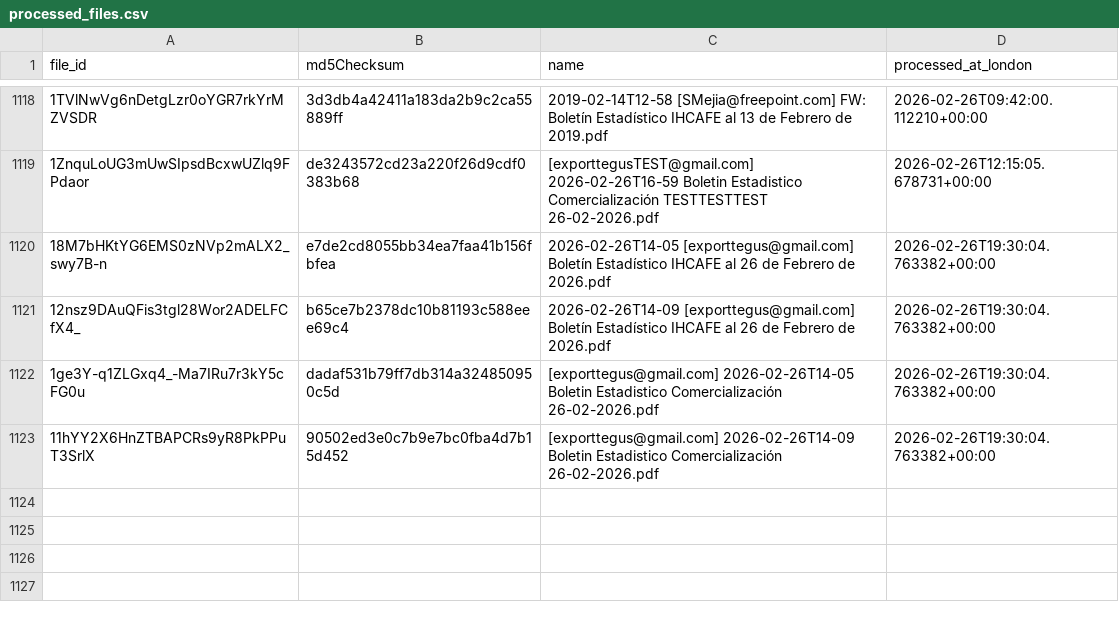
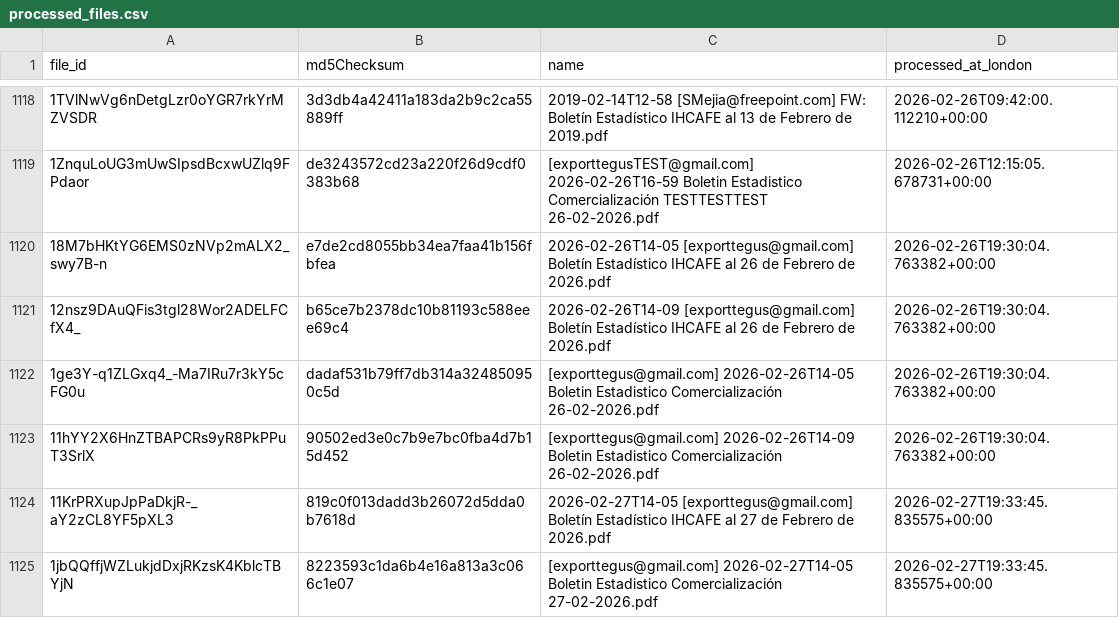
Before and after one commit to JuanDBeltranP/_r, a CSV file: outputs/historical/processed_files.csv, drawn as a sheet; only a part is shown, gaps mark what is left out.

```diff
--- a/outputs/historical/processed_files.csv
+++ b/outputs/historical/processed_files.csv
@@ -1123 +1123,3 @@ file_id,md5Checksum,name,processed_at_london
 11hYY2X6HnZTBAPCRs9yR8PkPPuT3SrlX,90502ed3e0c7b9e7bc0fba4d7b15d452,[exporttegus@gmail.com] 2026-02-26T14-09 Boletin Estadistico Comercialización 26-02-2026.pdf,2026-02-26T19:30:04.763382+00:00
+11KrPRXupJpPaDkjR-_aY2zCL8YF5pXL3,819c0f013dadd3b26072d5dda0b7618d,2026-02-27T14-05 [exporttegus@gmail.com] Boletín Estadístico IHCAFE al 27 de Febrero de 2026.pdf,2026-02-27T19:33:45.835575+00:00
+1jbQQffjWZLukjdDxjRKzsK4KblcTBYjN,8223593c1da6b4e16a813a3c066c1e07,[exporttegus@gmail.com] 2026-02-27T14-05 Boletin Estadistico Comercialización 27-02-2026.pdf,2026-02-27T19:33:45.835575+00:00
```
Also changed, not shown: outputs/latest/preflight_latest.csv, 3 other files.
